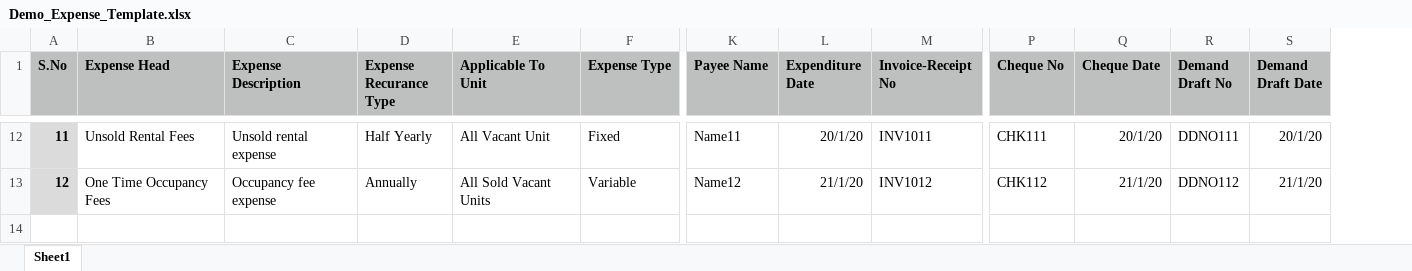
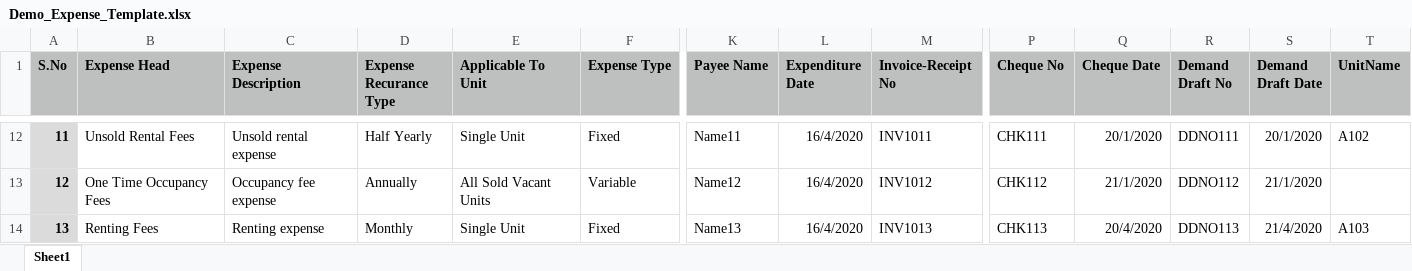
Before and after one commit to sowmyapadmanabuni/OyeSocietyWeb, an Excel workbook: src/assets/Excel/Demo_Expense_Template.xlsx, sheet Sheet1, drawn as a sheet; only a part is shown, gaps mark what is left out; values as stored, in another font and other column widths than the file's, no borders; rows hold the shown columns only; the diff covers the shown part only; the diff names each change by its address in the sheet, - before the commit and + after, or states it on an @@ line.

```diff
--- a/src/assets/Excel/Demo_Expense_Template.xlsx (sheet Sheet1)
+++ b/src/assets/Excel/Demo_Expense_Template.xlsx (sheet Sheet1)
+column T (UnitName), row 12: A102
-E12 (Applicable To Unit): All Vacant Unit
+E12 (Applicable To Unit): Single Unit
-L12 (Expenditure Date): 20/1/20
+L12 (Expenditure Date): 16/4/2020
-Q12 (Cheque Date): 20/1/20
+Q12 (Cheque Date): 20/1/2020
-S12 (Demand Draft Date): 20/1/20
+S12 (Demand Draft Date): 20/1/2020
-L13 (Expenditure Date): 21/1/20
+L13 (Expenditure Date): 16/4/2020
-Q13 (Cheque Date): 21/1/20
+Q13 (Cheque Date): 21/1/2020
-S13 (Demand Draft Date): 21/1/20
+S13 (Demand Draft Date): 21/1/2020
+row 14: 13 | Renting Fees | Renting expense | Monthly | Single Unit | Fixed | Name13 | 16/4/2020 | INV1013 | CHK113 | 20/4/2020 | DDNO113 | 21/4/2020 | A103
```
Also changed, not shown: 30 edited cells elsewhere in this sheet, 5 other files.
